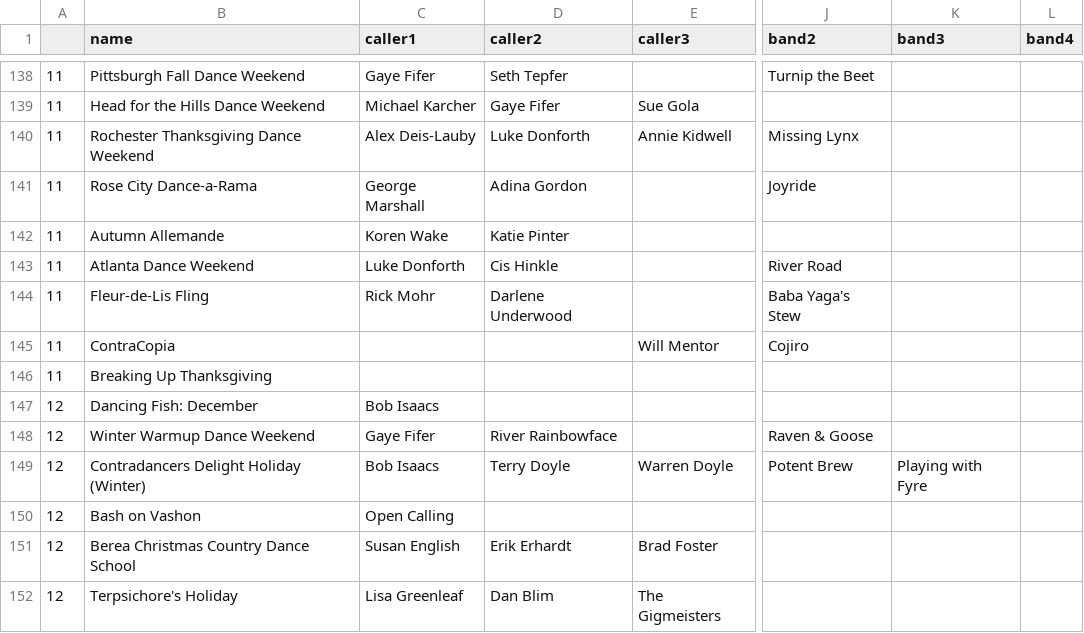
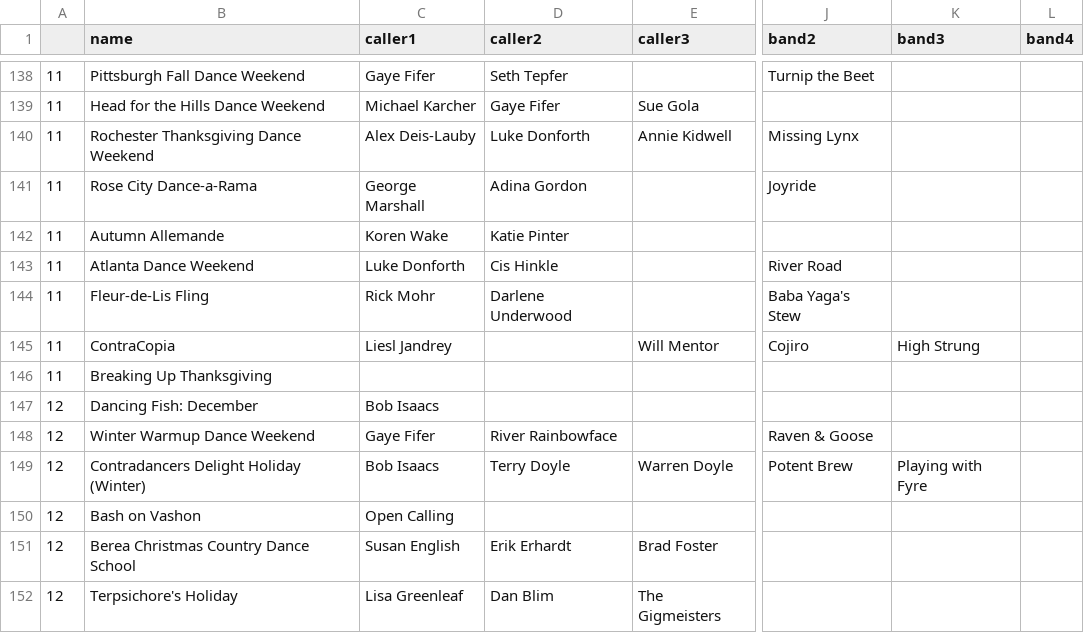
Before and after one commit to jeffkaufman/trycontra, a TSV file: events-raw-2026.tsv, drawn as a sheet; only a part is shown, gaps mark what is left out; the diff names each change by its address in the sheet, - before the commit and + after, or states it on an @@ line.

```diff
--- a/events-raw-2026.tsv
+++ b/events-raw-2026.tsv
-C145 (caller1): (empty)
+C145 (caller1): Liesl Jandrey
-K145 (band3): (empty)
+K145 (band3): High Strung
```
Also changed, not shown: events-raw-2027.tsv, 1 other file.
